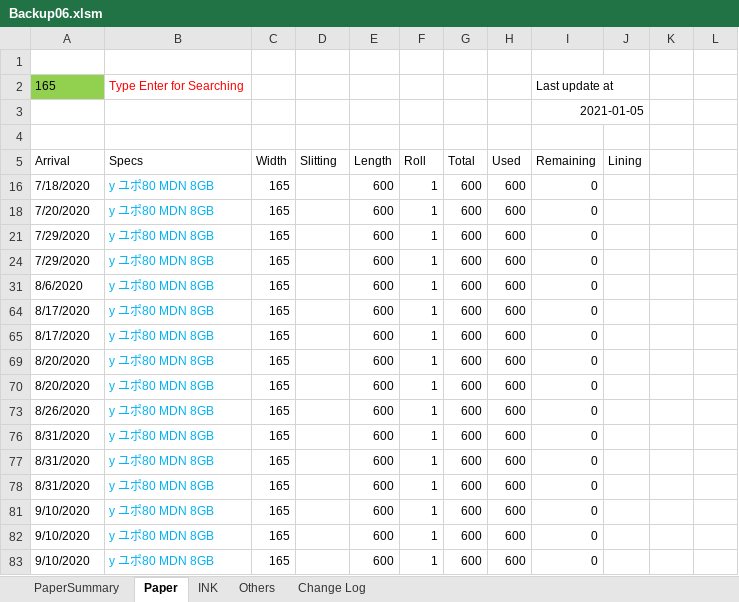
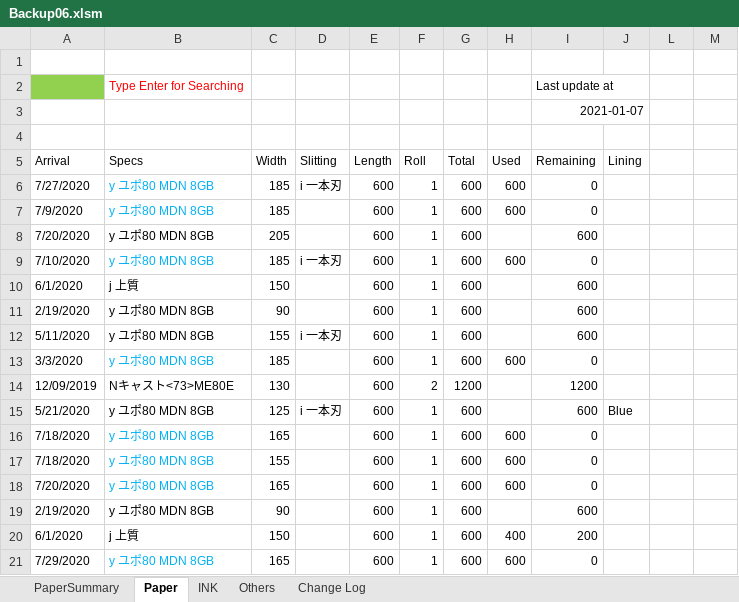
Before and after one commit to vicktor9450/demoSKU, an Excel workbook: Backup06.xlsm, sheet Paper, drawn as a sheet; only a part is shown; the shorter side is filled out with more unchanged rows; values as stored, in another font and other column widths than the file's, no borders; charts and pictures and table styles not drawn; the diff covers the shown part only; the diff names each change by its address in the sheet, - before the commit and + after, or states it on an @@ line.

Commit message:
he

```diff
--- a/Backup06.xlsm (sheet Paper)
+++ b/Backup06.xlsm (sheet Paper)
-A2 (Arrival): 165
+A2 (Arrival): (empty)
-I3 (Remaining): 2021-01-05
+I3 (Remaining): 2021-01-07
@@ row 6 unhidden: 7/27/2020 | y ユポ80 MDN 8GB | 185 | i 一本刃 | 600 | 1 | 600 | 600 | 0 @@
@@ row 7 unhidden: 7/9/2020 | y ユポ80 MDN 8GB | 185 |  | 600 | 1 | 600 | 600 | 0 @@
@@ row 8 unhidden: 7/20/2020 | y ユポ80 MDN 8GB | 205 |  | 600 | 1 | 600 |  | 600 @@
@@ row 9 unhidden: 7/10/2020 | y ユポ80 MDN 8GB | 185 | i 一本刃 | 600 | 1 | 600 | 600 | 0 @@
@@ row 10 unhidden: 6/1/2020 | j 上質 | 150 |  | 600 | 1 | 600 |  | 600 @@
@@ row 11 unhidden: 2/19/2020 | y ユポ80 MDN 8GB | 90 |  | 600 | 1 | 600 |  | 600 @@
@@ row 12 unhidden: 5/11/2020 | y ユポ80 MDN 8GB | 155 | i 一本刃 | 600 | 1 | 600 |  | 600 @@
@@ row 13 unhidden: 3/3/2020 | y ユポ80 MDN 8GB | 185 |  | 600 | 1 | 600 | 600 | 0 @@
@@ row 14 unhidden: 12/09/2019 | Nキャスト<73>ME80E | 130 |  | 600 | 2 | 1200 |  | 1200 @@
@@ row 15 unhidden: 5/21/2020 | y ユポ80 MDN 8GB | 125 | i 一本刃 | 600 | 1 | 600 |  | 600 | Blue @@
@@ row 17 unhidden: 7/18/2020 | y ユポ80 MDN 8GB | 155 |  | 600 | 1 | 600 | 600 | 0 @@
@@ row 19 unhidden: 2/19/2020 | y ユポ80 MDN 8GB | 90 |  | 600 | 1 | 600 |  | 600 @@
@@ row 20 unhidden: 6/1/2020 | j 上質 | 150 |  | 600 | 1 | 600 | 400 | 200 @@
```
Also changed, not shown: 10 added rows and 79 hidden or unhidden rows elsewhere in this sheet, sheet PaperSummary, hidden cells.
